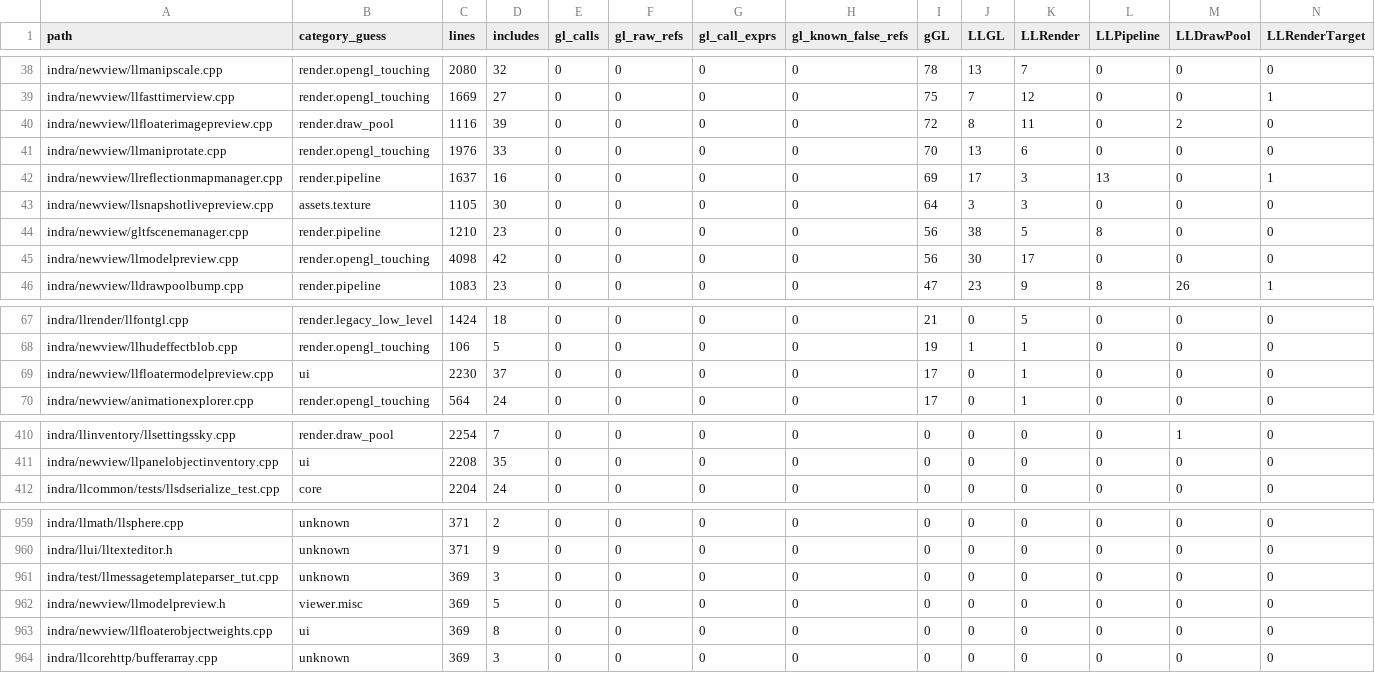
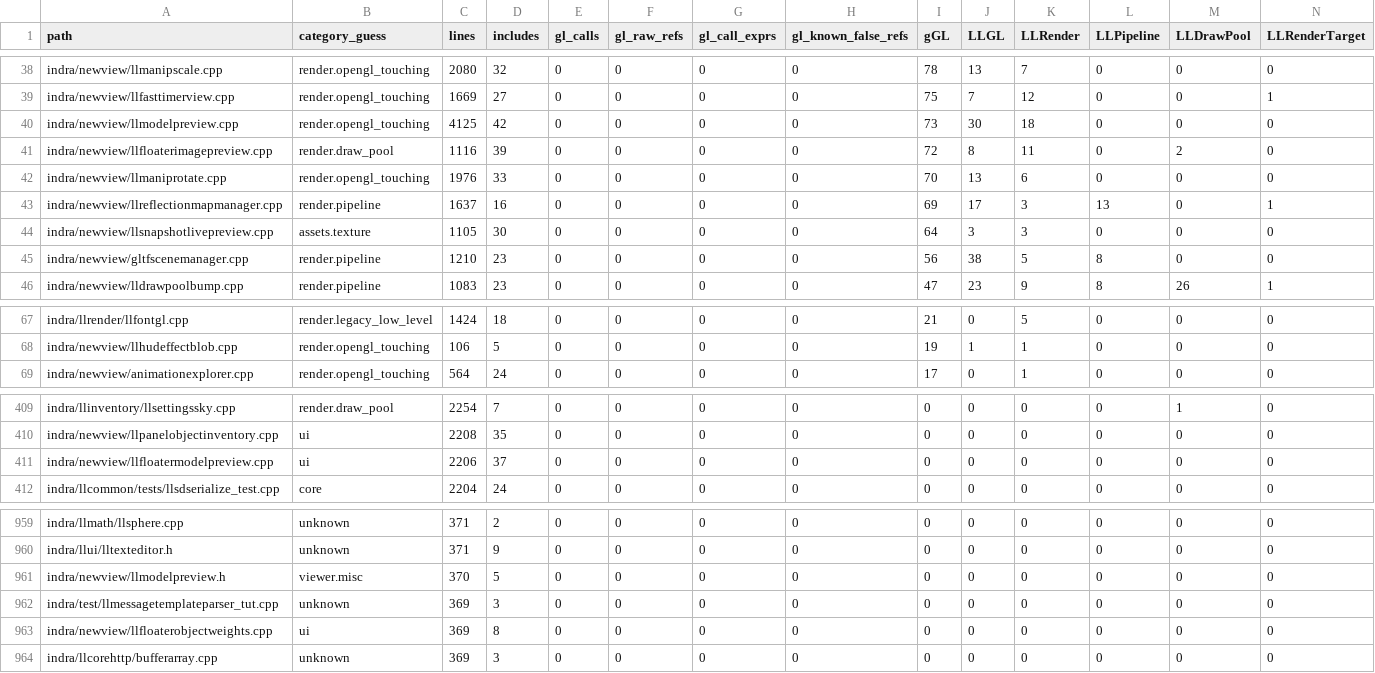
Before and after one commit to Minuit-Ferina/Mare-viewer, a CSV file: docs/architecture/generated/source_inventory.csv, drawn as a sheet; only a part is shown, gaps mark what is left out; removed rows and columns are numbered as before the commit, all else as after; rows hold the shown columns only; the diff names each change by its address in the sheet, - before the commit and + after, or states it on an @@ line.

Commit message:
render: move model preview quad draw

```diff
--- a/docs/architecture/generated/source_inventory.csv
+++ b/docs/architecture/generated/source_inventory.csv
+row 40: indra/newview/llmodelpreview.cpp | render.opengl_touching | 4125 | 42 | 0 | 0 | 0 | 0 | 73 | 30 | 18 | 0 | 0 | 0
-row 45: indra/newview/llmodelpreview.cpp | render.opengl_touching | 4098 | 42 | 0 | 0 | 0 | 0 | 56 | 30 | 17 | 0 | 0 | 0
-row 69: indra/newview/llfloatermodelpreview.cpp | ui | 2230 | 37 | 0 | 0 | 0 | 0 | 17 | 0 | 1 | 0 | 0 | 0
+row 411: indra/newview/llfloatermodelpreview.cpp | ui | 2206 | 37 | 0 | 0 | 0 | 0 | 0 | 0 | 0 | 0 | 0 | 0
+row 961: indra/newview/llmodelpreview.h | viewer.misc | 370 | 5 | 0 | 0 | 0 | 0 | 0 | 0 | 0 | 0 | 0 | 0
-row 962: indra/newview/llmodelpreview.h | viewer.misc | 369 | 5 | 0 | 0 | 0 | 0 | 0 | 0 | 0 | 0 | 0 | 0
```
Also changed, not shown: 6 other files.
